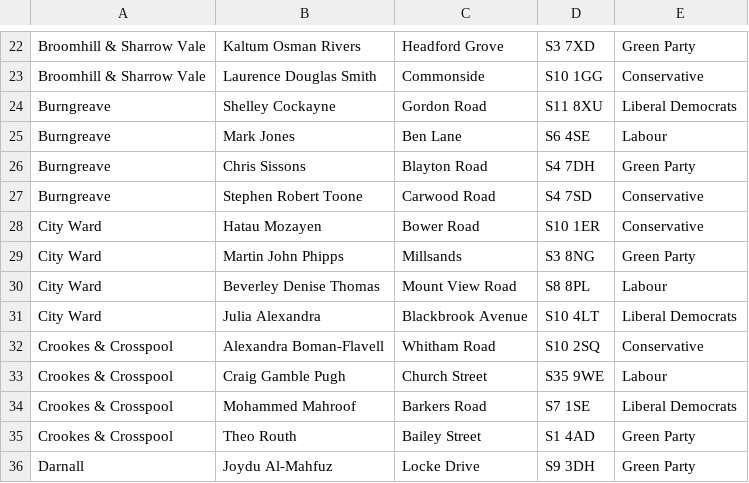
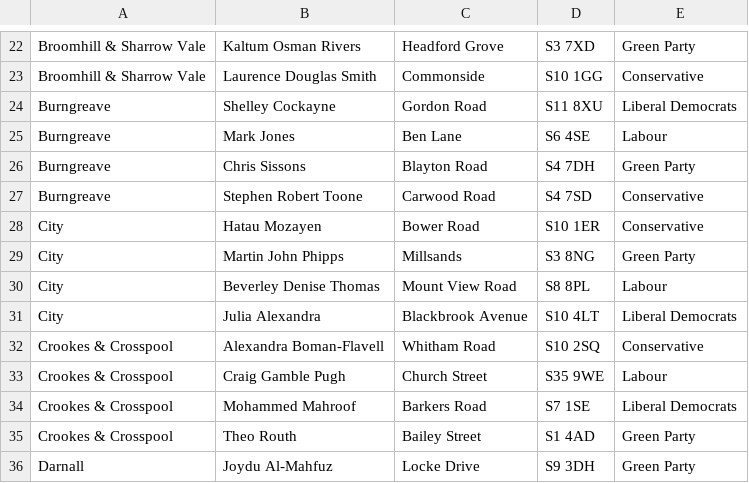
Before and after one commit to drj11/sheffield-councillor-location, a TSV file: 2018-data/subject.tsv, drawn as a sheet; only a part is shown, gaps mark what is left out.

Commit message:
City Ward -> City

```diff
--- a/2018-data/subject.tsv
+++ b/2018-data/subject.tsv
@@ -27,6 +27,6 @@ Burngreave	Chris Sissons	Blayton Road	S4 7DH	Green Party
 Burngreave	Stephen Robert Toone	Carwood Road	S4 7SD	Conservative
-City Ward	Hatau Mozayen	Bower Road	S10 1ER	Conservative
-City Ward	Martin John Phipps	Millsands	S3 8NG	Green Party
-City Ward	Beverley Denise Thomas	Mount View Road	S8 8PL	Labour
-City Ward	Julia Alexandra	Blackbrook Avenue	S10 4LT	Liberal Democrats
+City	Hatau Mozayen	Bower Road	S10 1ER	Conservative
+City	Martin John Phipps	Millsands	S3 8NG	Green Party
+City	Beverley Denise Thomas	Mount View Road	S8 8PL	Labour
+City	Julia Alexandra	Blackbrook Avenue	S10 4LT	Liberal Democrats
 Crookes & Crosspool	Alexandra Boman-Flavell	Whitham Road	S10 2SQ	Conservative
```
